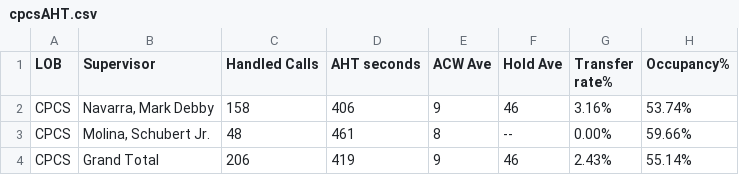
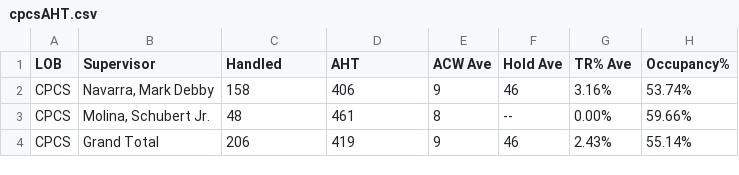
Before and after one commit to mosaicphl/CPCSAHTinterval, a CSV file: cpcsAHT.csv, drawn as a sheet.

```diff
--- a/cpcsAHT.csv
+++ b/cpcsAHT.csv
@@ -1,2 +1,2 @@
-LOB,Supervisor,Handled Calls ,AHT seconds,ACW Ave,Hold Ave,Transfer rate%,Occupancy%
+LOB,Supervisor,Handled,AHT,ACW Ave,Hold Ave,TR% Ave,Occupancy%
 CPCS,"Navarra, Mark Debby",158,406,9,46,3.16%,53.74%
```
Also changed, not shown: cpcs.csv.
